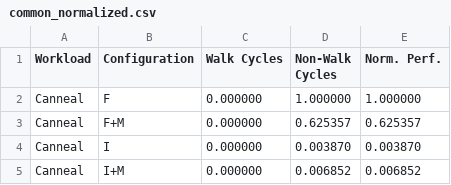
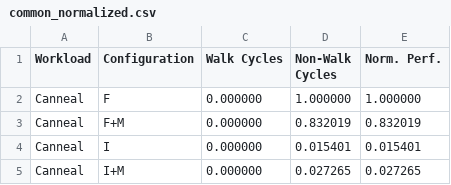
Before and after one commit to demotools/result, a CSV file: evaluation/measured/common_normalized.csv, drawn as a sheet.

```diff
--- a/evaluation/measured/common_normalized.csv
+++ b/evaluation/measured/common_normalized.csv
@@ -2,4 +2,4 @@ Workload	Configuration	Walk Cycles	Non-Walk Cycles	 Norm. Perf.
 Canneal	F	0.000000	1.000000	1.000000
-Canneal	F+M	0.000000	0.625357	0.625357
-Canneal	I	0.000000	0.003870	0.003870
-Canneal	I+M	0.000000	0.006852	0.006852
+Canneal	F+M	0.000000	0.832019	0.832019
+Canneal	I	0.000000	0.015401	0.015401
+Canneal	I+M	0.000000	0.027265	0.027265
```
Also changed, not shown: evaluation/measured/common_absolute.csv, evaluation/measured/figure9/figure9a_absolute.csv, 10 other files.
